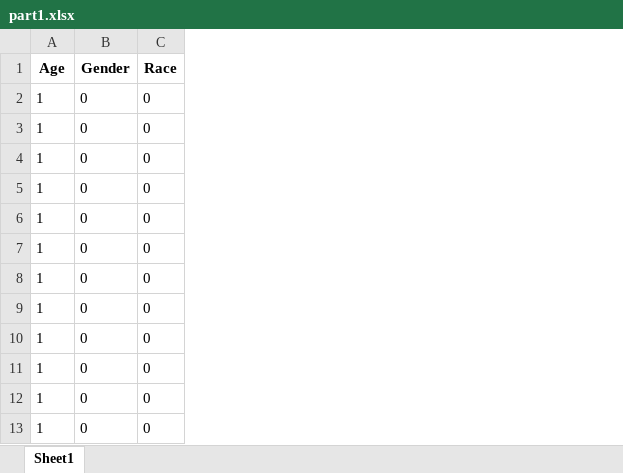
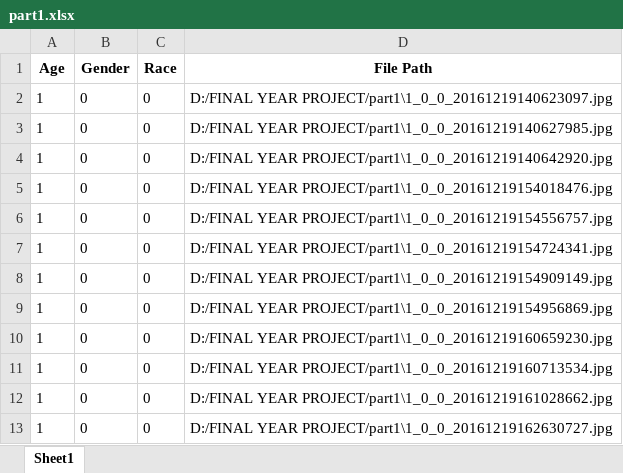
Before and after one commit to KrishnaSamantaCSE/Final_Year_Project, an Excel workbook: part1.xlsx, sheet Sheet1, drawn as a sheet; only a part is shown; values as stored, in another font and other column widths than the file's, no borders; the diff names each change by its address in the sheet, - before the commit and + after, or states it on an @@ line.

Commit message:
committed

```diff
--- a/part1.xlsx (sheet Sheet1)
+++ b/part1.xlsx (sheet Sheet1)
+column D (File Path), rows 2-13: D:/FINAL YEAR PROJECT/part1\1_0_0_20161219140623097.jpg | D:/FINAL YEAR PROJECT/part1\1_0_0_20161219140627985.jpg | D:/FINAL YEAR PROJECT/part1\1_0_0_20161219140642920.jpg | D:/FINAL YEAR PROJECT/part1\1_0_0_20161219154018476.jpg | D:/FINAL YEAR PROJECT/part1\1_0_0_20161219154556757.jpg | D:/FINAL YEAR PROJECT/part1\1_0_0_20161219154724341.jpg | D:/FINAL YEAR PROJECT/part1\1_0_0_20161219154909149.jpg | D:/FINAL YEAR PROJECT/part1\1_0_0_20161219154956869.jpg | D:/FINAL YEAR PROJECT/part1\1_0_0_20161219160659230.jpg | D:/FINAL YEAR PROJECT/part1\1_0_0_20161219160713534.jpg | D:/FINAL YEAR PROJECT/part1\1_0_0_20161219161028662.jpg | D:/FINAL YEAR PROJECT/part1\1_0_0_20161219162630727.jpg
```
